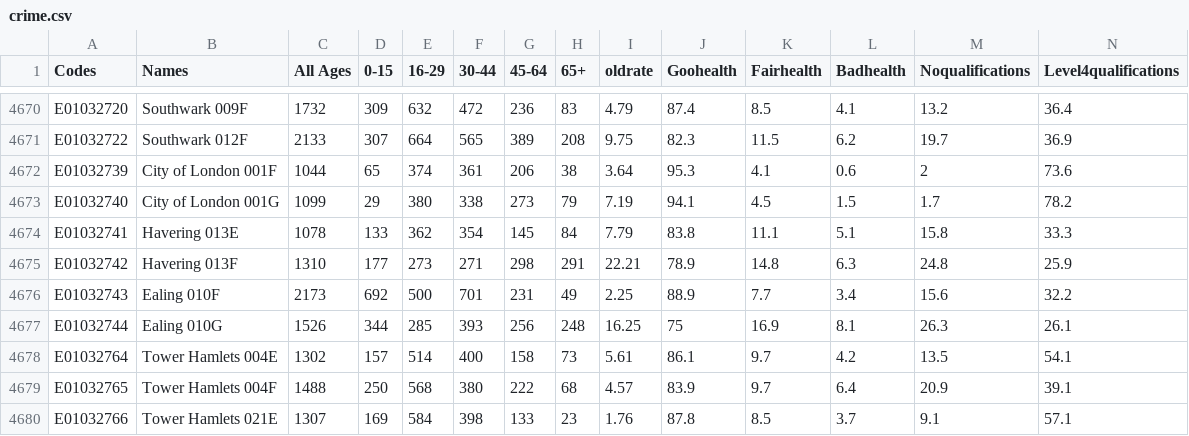
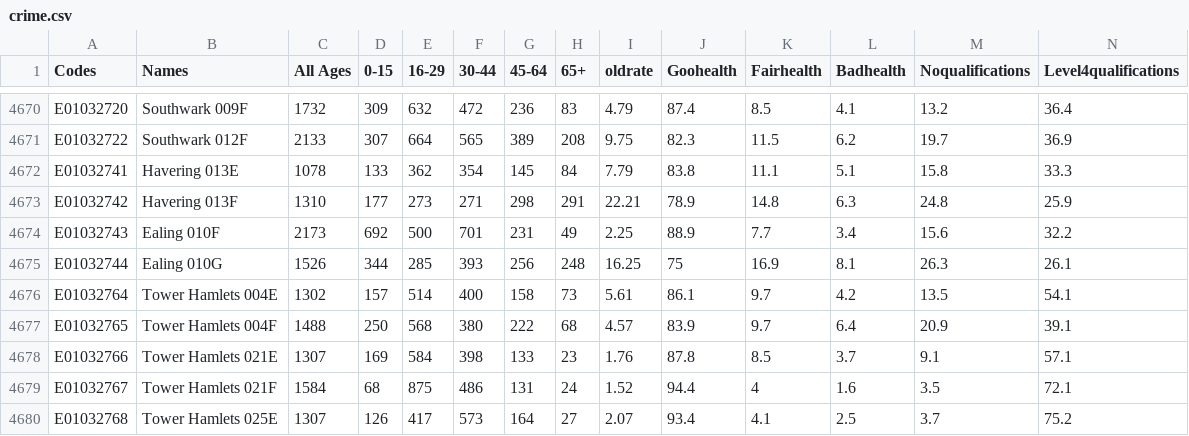
Before and after one commit to JinShangqi/fsds, a CSV file: crime.csv, drawn as a sheet; only a part is shown, gaps mark what is left out; the shorter side is filled out with more unchanged rows; rows hold the shown columns only; the diff names each change by its address in the sheet, - before the commit and + after, or states it on an @@ line.

Commit message:
Add files via upload

```diff
--- a/crime.csv
+++ b/crime.csv
-row 4672: E01032739 | City of London 001F | 1044 | 65 | 374 | 361 | 206 | 38 | 3.64 | 95.3 | 4.1 | 0.6 | 2 | 73.6
-row 4673: E01032740 | City of London 001G | 1099 | 29 | 380 | 338 | 273 | 79 | 7.19 | 94.1 | 4.5 | 1.5 | 1.7 | 78.2
```
